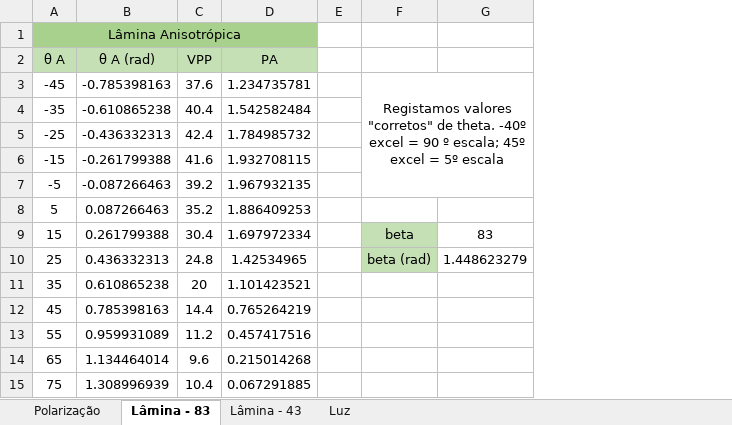
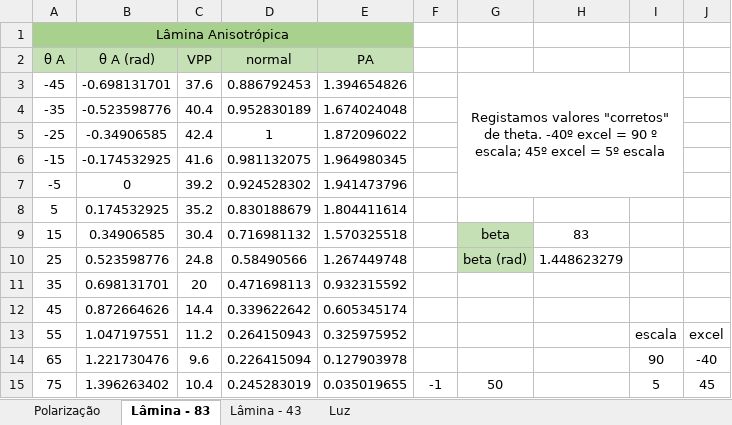
Before and after one commit to sergisousa/LABSFISICAIII, an Excel workbook: EXP 9/T9.xlsx, sheet Lâmina - 83, drawn as a sheet; only a part is shown; values as stored, in another font and other column widths than the file's, no borders; charts and pictures not drawn; removed rows and columns are numbered as before the commit, all else as after; the diff covers the shown part only; the diff names each change by its address in the sheet, - before the commit and + after, or states it on an @@ line.

Commit message:
T9-com tudo calculado mas feio

```diff
--- a/EXP 9/T9.xlsx (sheet Lâmina - 83)
+++ b/EXP 9/T9.xlsx (sheet Lâmina - 83)
+column D (normal), rows 3-15: 0.886792453 | 0.952830189 | 1 | 0.981132075 | 0.924528302 | 0.830188679 | 0.716981132 | 0.58490566 | 0.471698113 | 0.339622642 | 0.264150943 | 0.226415094 | 0.245283019
-column E, empty
+column F, row 15: -1
+column I, rows 13-15: escala | 90 | 5
+column J, rows 13-15: excel | -40 | 45
-B3 (θ A (rad)): -0.785398163
+B3 (θ A (rad)): -0.698131701
-E3 (PA): 1.234735781
+E3 (PA): 1.394654826
-B4 (θ A (rad)): -0.610865238
+B4 (θ A (rad)): -0.523598776
-E4 (PA): 1.542582484
+E4 (PA): 1.674024048
-B5 (θ A (rad)): -0.436332313
+B5 (θ A (rad)): -0.34906585
-E5 (PA): 1.784985732
+E5 (PA): 1.872096022
-B6 (θ A (rad)): -0.261799388
+B6 (θ A (rad)): -0.174532925
-E6 (PA): 1.932708115
+E6 (PA): 1.964980345
-B7 (θ A (rad)): -0.087266463
+B7 (θ A (rad)): 0
-E7 (PA): 1.967932135
+E7 (PA): 1.941473796
-B8 (θ A (rad)): 0.087266463
+B8 (θ A (rad)): 0.174532925
-E8 (PA): 1.886409253
+E8 (PA): 1.804411614
-B9 (θ A (rad)): 0.261799388
+B9 (θ A (rad)): 0.34906585
-E9 (PA): 1.697972334
+E9 (PA): 1.570325518
-B10 (θ A (rad)): 0.436332313
+B10 (θ A (rad)): 0.523598776
-E10 (PA): 1.42534965
+E10 (PA): 1.267449748
-B11 (θ A (rad)): 0.610865238
+B11 (θ A (rad)): 0.698131701
-E11 (PA): 1.101423521
+E11 (PA): 0.932315592
-B12 (θ A (rad)): 0.785398163
+B12 (θ A (rad)): 0.872664626
-E12 (PA): 0.765264219
+E12 (PA): 0.605345174
-B13 (θ A (rad)): 0.959931089
+B13 (θ A (rad)): 1.047197551
-E13 (PA): 0.457417516
+E13 (PA): 0.325975952
-B14 (θ A (rad)): 1.134464014
+B14 (θ A (rad)): 1.221730476
-E14 (PA): 0.215014268
+E14 (PA): 0.127903978
-B15 (θ A (rad)): 1.308996939
+B15 (θ A (rad)): 1.396263402
-E15 (PA): 0.067291885
+E15 (PA): 0.035019655
-G15: (empty)
+G15: 50
```
Also changed, not shown: 13 added rows and 14 edited cells elsewhere in this sheet, sheet Luz, sheet Lâmina - 43, formulas that keep their value, charts or pictures.
